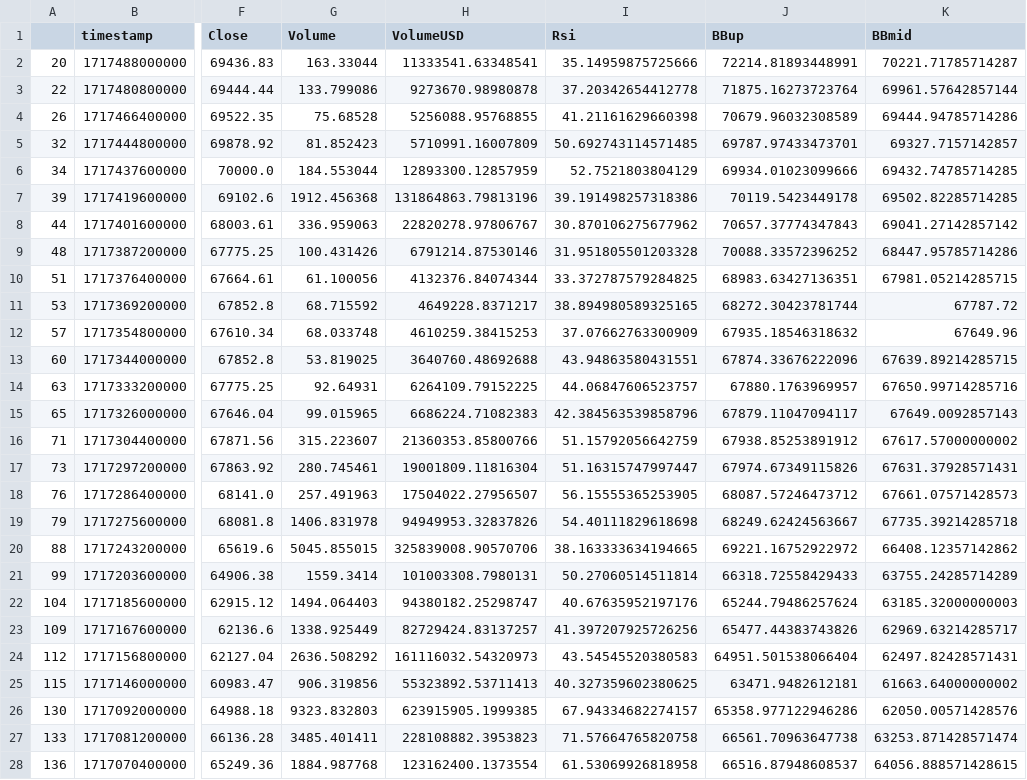
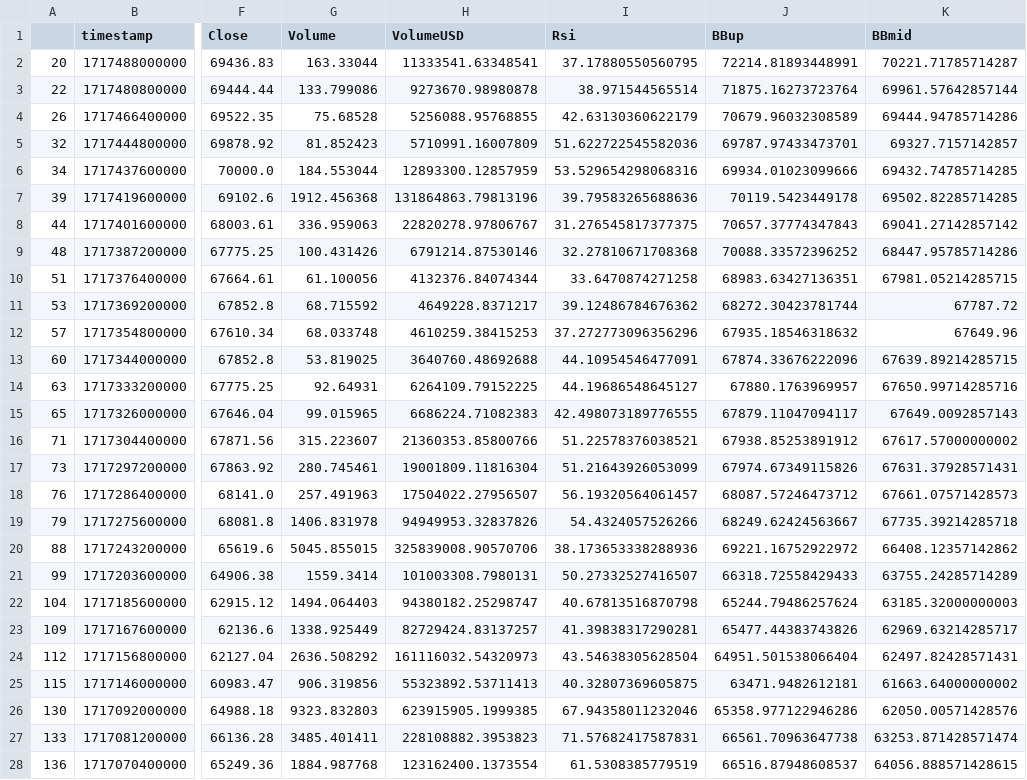
Before and after one commit to vaibhavsinha01/StockStrategyRsiDivergence, a CSV file: file2_BTCUSDT.csv, drawn as a sheet; only a part is shown, gaps mark what is left out; the diff covers the shown part only; the diff names each change by its address in the sheet, - before the commit and + after, or states it on an @@ line.

```diff
--- a/file2_BTCUSDT.csv
+++ b/file2_BTCUSDT.csv
-I2 (Rsi): 35.14959875725666
+I2 (Rsi): 37.17880550560795
-I3 (Rsi): 37.20342654412778
+I3 (Rsi): 38.971544565514
-I4 (Rsi): 41.21161629660398
+I4 (Rsi): 42.63130360622179
-I5 (Rsi): 50.692743114571485
+I5 (Rsi): 51.622722545582036
-I6 (Rsi): 52.7521803804129
+I6 (Rsi): 53.529654298068316
-I7 (Rsi): 39.191498257318386
+I7 (Rsi): 39.79583265688636
-I8 (Rsi): 30.870106275677962
+I8 (Rsi): 31.276545817377375
-I9 (Rsi): 31.951805501203328
+I9 (Rsi): 32.27810671708368
-I10 (Rsi): 33.372787579284825
+I10 (Rsi): 33.6470874271258
-I11 (Rsi): 38.894980589325165
+I11 (Rsi): 39.12486784676362
-I12 (Rsi): 37.07662763300909
+I12 (Rsi): 37.272773096356296
-I13 (Rsi): 43.94863580431551
+I13 (Rsi): 44.10954546477091
-I14 (Rsi): 44.06847606523757
+I14 (Rsi): 44.19686548645127
-I15 (Rsi): 42.384563539858796
+I15 (Rsi): 42.498073189776555
-I16 (Rsi): 51.15792056642759
+I16 (Rsi): 51.22578376038521
-I17 (Rsi): 51.16315747997447
+I17 (Rsi): 51.21643926053099
-I18 (Rsi): 56.15555365253905
+I18 (Rsi): 56.19320564061457
-I19 (Rsi): 54.40111829618698
+I19 (Rsi): 54.4324057526266
-I20 (Rsi): 38.163333634194665
+I20 (Rsi): 38.173653338288936
-I21 (Rsi): 50.27060514511814
+I21 (Rsi): 50.27332527416507
-I22 (Rsi): 40.67635952197176
+I22 (Rsi): 40.67813516870798
-I23 (Rsi): 41.397207925726256
+I23 (Rsi): 41.39838317290281
-I24 (Rsi): 43.54545520380583
+I24 (Rsi): 43.54638305628504
-I25 (Rsi): 40.327359602380625
+I25 (Rsi): 40.32807369605875
-I26 (Rsi): 67.94334682274157
+I26 (Rsi): 67.94358011232046
-I27 (Rsi): 71.57664765820758
+I27 (Rsi): 71.57682417587831
-I28 (Rsi): 61.53069926818958
+I28 (Rsi): 61.5308385779519
```
Also changed, not shown: 10 edited cells elsewhere in this file, file1_BTCUSDT.csv, 2 other files.
